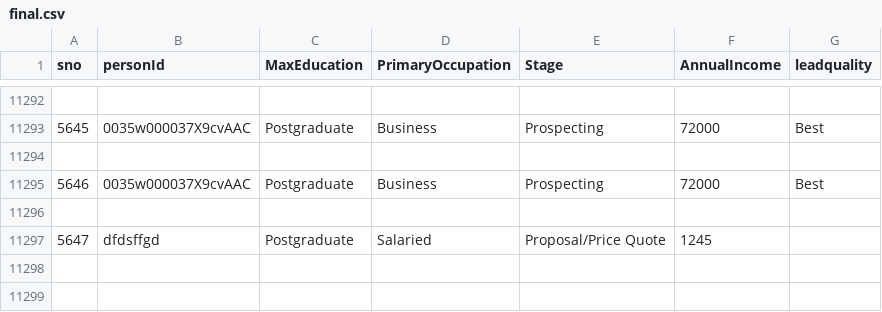
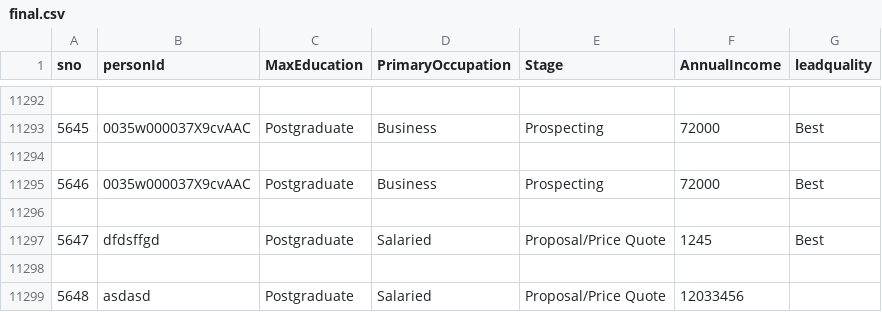
Before and after one commit to Aadhithyanarayanan/Sales_Call_Prioritization_LocalHost, a CSV file: final.csv, drawn as a sheet; only a part is shown, gaps mark what is left out.

```diff
--- a/final.csv
+++ b/final.csv
@@ -11296,2 +11296,4 @@ sno,personId,MaxEducation,PrimaryOccupation,Stage,AnnualIncome,leadquality
 
-5647,dfdsffgd,Postgraduate,Salaried,Proposal/Price Quote,1245,
+5647,dfdsffgd,Postgraduate,Salaried,Proposal/Price Quote,1245,Best
+
+5648,asdasd,Postgraduate,Salaried,Proposal/Price Quote,12033456,
```
Also changed, not shown: 1 other file.
